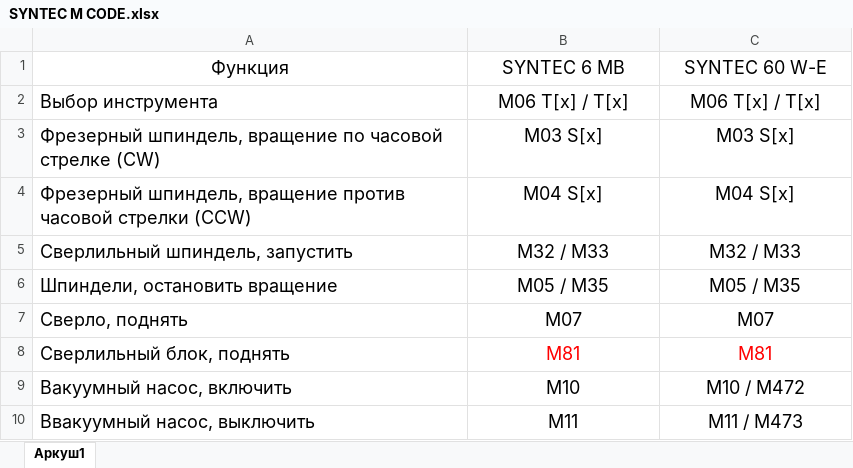
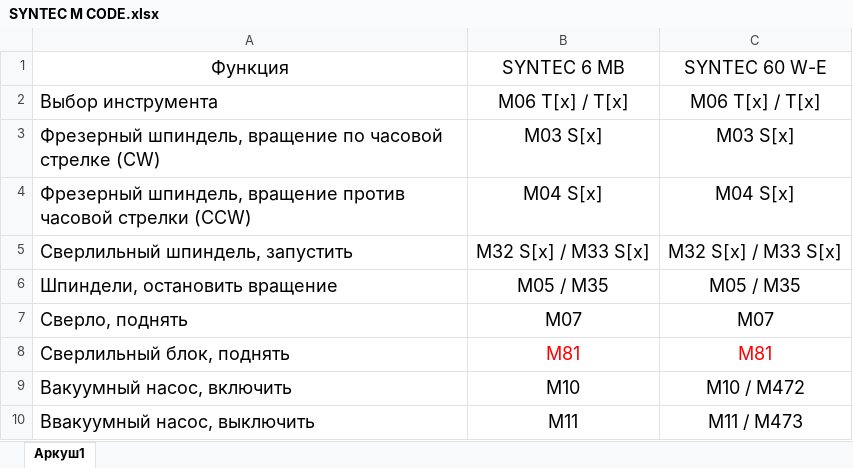
Before and after one commit to texmpo/texmpo, an Excel workbook: SYNTEC M CODE.xlsx, sheet Аркуш1, drawn as a sheet; only a part is shown; values as stored, in another font and other column widths than the file's, no borders; the diff names each change by its address in the sheet, - before the commit and + after, or states it on an @@ line.

```diff
--- a/SYNTEC M CODE.xlsx (sheet Аркуш1)
+++ b/SYNTEC M CODE.xlsx (sheet Аркуш1)
-B5: M32 / M33
+B5: M32 S[x] / M33 S[x]
-C5: M32 / M33
+C5: M32 S[x] / M33 S[x]
```
Also changed, not shown: SYNTEC G CODE.xlsx, 19 other files.
